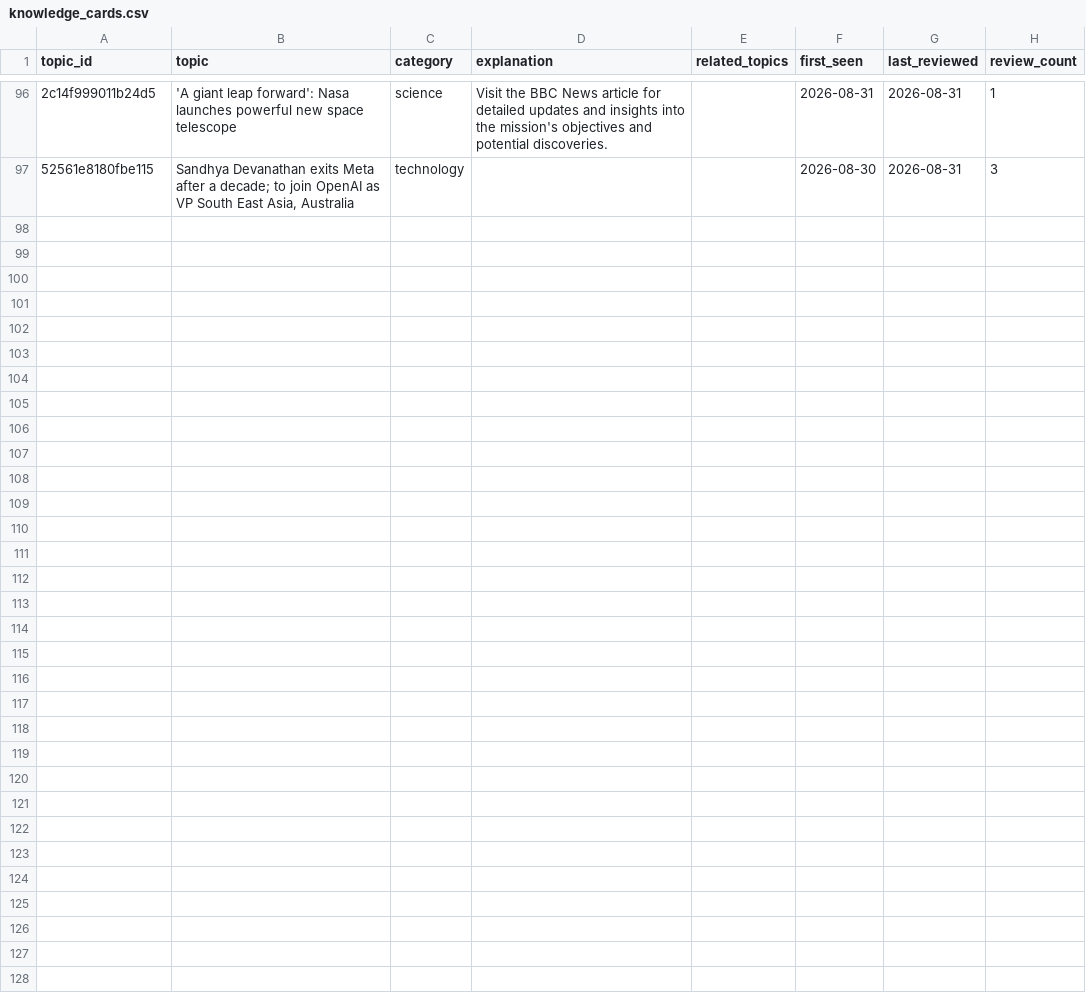
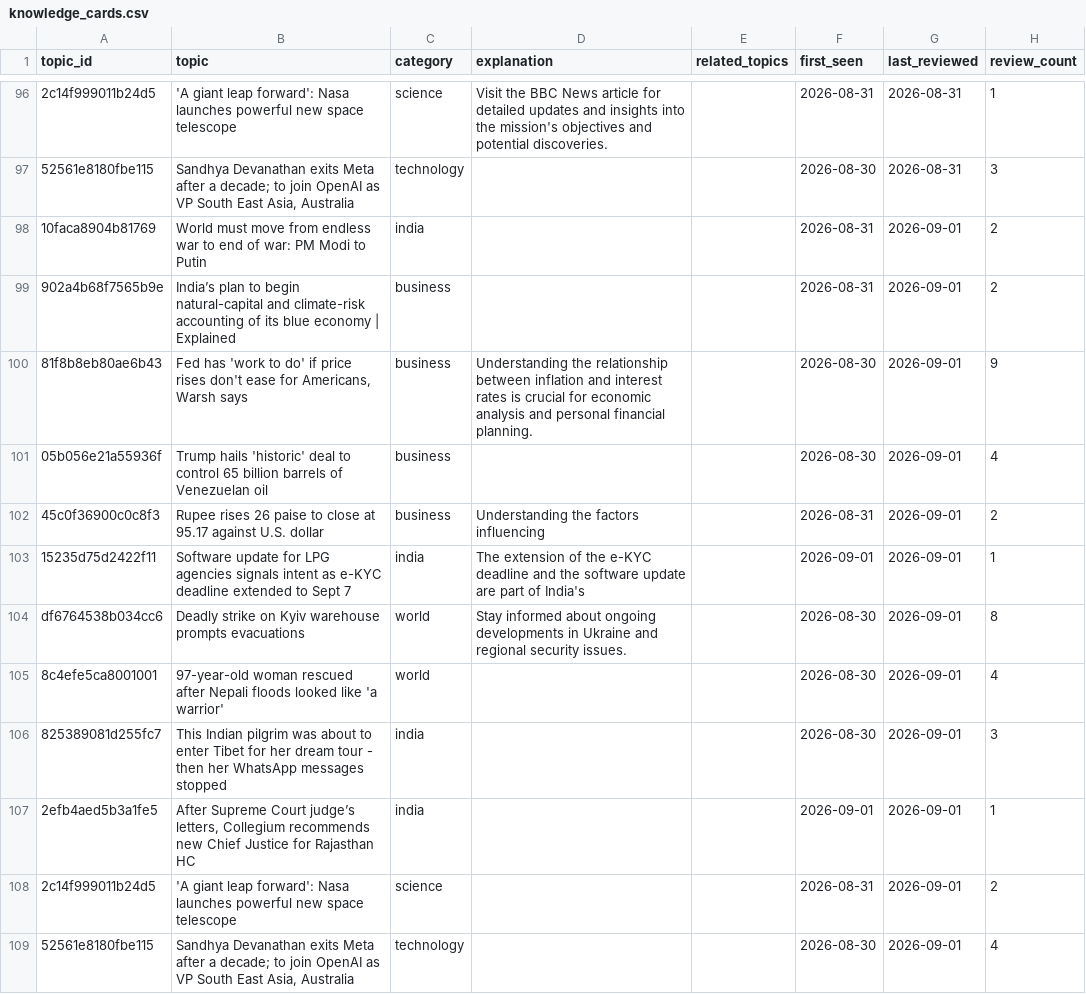
Before and after one commit to vishwasgarg5/news-knowledge-bot, a CSV file: data/knowledge_cards.csv, drawn as a sheet; only a part is shown, gaps mark what is left out; the diff names each change by its address in the sheet, - before the commit and + after, or states it on an @@ line.

```diff
--- a/data/knowledge_cards.csv
+++ b/data/knowledge_cards.csv
+row 98: 10faca8904b81769 | World must move from endless war to end of war: PM Modi to Putin | india |  |  | 2026-08-31 | 2026-09-01 | 2
+row 99: 902a4b68f7565b9e | India’s plan to begin natural-capital and climate-risk accounting of its blue economy | Explained | business |  |  | 2026-08-31 | 2026-09-01 | 2
+row 100: 81f8b8eb80ae6b43 | Fed has 'work to do' if price rises don't ease for Americans, Warsh says | business | Understanding the relationship between inflation and interest rates is crucial for economic analysis and personal financial planning. |  | 2026-08-30 | 2026-09-01 | 9
+row 101: 05b056e21a55936f | Trump hails 'historic' deal to control 65 billion barrels of Venezuelan oil | business |  |  | 2026-08-30 | 2026-09-01 | 4
+row 102: 45c0f36900c0c8f3 | Rupee rises 26 paise to close at 95.17 against U.S. dollar | business | Understanding the factors influencing |  | 2026-08-31 | 2026-09-01 | 2
+row 103: 15235d75d2422f11 | Software update for LPG agencies signals intent as e-KYC deadline extended to Sept 7 | india | The extension of the e-KYC deadline and the software update are part of India's |  | 2026-09-01 | 2026-09-01 | 1
+row 104: df6764538b034cc6 | Deadly strike on Kyiv warehouse prompts evacuations | world | Stay informed about ongoing developments in Ukraine and regional security issues. |  | 2026-08-30 | 2026-09-01 | 8
+row 105: 8c4efe5ca8001001 | 97-year-old woman rescued after Nepali floods looked like 'a warrior' | world |  |  | 2026-08-30 | 2026-09-01 | 4
+row 106: 825389081d255fc7 | This Indian pilgrim was about to enter Tibet for her dream tour - then her WhatsApp messages stopped | india |  |  | 2026-08-30 | 2026-09-01 | 3
+row 107: 2efb4aed5b3a1fe5 | After Supreme Court judge’s letters, Collegium recommends new Chief Justice for Rajasthan HC | india |  |  | 2026-09-01 | 2026-09-01 | 1
+row 108: 2c14f999011b24d5 | 'A giant leap forward': Nasa launches powerful new space telescope | science |  |  | 2026-08-31 | 2026-09-01 | 2
+row 109: 52561e8180fbe115 | Sandhya Devanathan exits Meta after a decade; to join OpenAI as VP South East Asia, Australia | technology |  |  | 2026-08-30 | 2026-09-01 | 4
```
Also changed, not shown: data/current_affairs.csv, data/news_history.csv, 5 other files.
